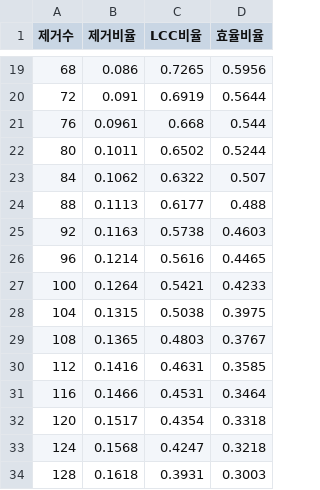
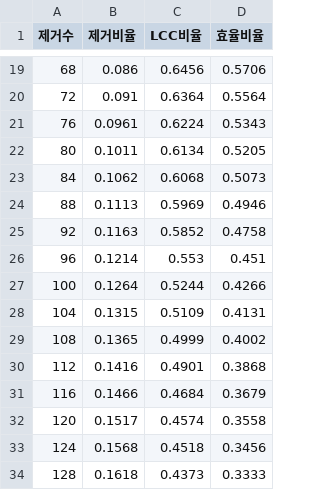
Before and after one commit to leeseoyang/Raility, a CSV file: results/resilience_random_metro.csv, drawn as a sheet; only a part is shown, gaps mark what is left out; the diff covers the shown part only.

```diff
--- a/results/resilience_random_metro.csv
+++ b/results/resilience_random_metro.csv
@@ -19,16 +19,16 @@
-68,0.086,0.7265,0.5956
-72,0.091,0.6919,0.5644
-76,0.0961,0.668,0.544
-80,0.1011,0.6502,0.5244
-84,0.1062,0.6322,0.507
-88,0.1113,0.6177,0.488
-92,0.1163,0.5738,0.4603
-96,0.1214,0.5616,0.4465
-100,0.1264,0.5421,0.4233
-104,0.1315,0.5038,0.3975
-108,0.1365,0.4803,0.3767
-112,0.1416,0.4631,0.3585
-116,0.1466,0.4531,0.3464
-120,0.1517,0.4354,0.3318
-124,0.1568,0.4247,0.3218
-128,0.1618,0.3931,0.3003
+68,0.086,0.6456,0.5706
+72,0.091,0.6364,0.5564
+76,0.0961,0.6224,0.5343
+80,0.1011,0.6134,0.5205
+84,0.1062,0.6068,0.5073
+88,0.1113,0.5969,0.4946
+92,0.1163,0.5852,0.4758
+96,0.1214,0.553,0.451
+100,0.1264,0.5244,0.4266
+104,0.1315,0.5109,0.4131
+108,0.1365,0.4999,0.4002
+112,0.1416,0.4901,0.3868
+116,0.1466,0.4684,0.3679
+120,0.1517,0.4574,0.3558
+124,0.1568,0.4518,0.3456
+128,0.1618,0.4373,0.3333
```
Also changed, not shown: 67 edited cells elsewhere in this file, results/single_removal_impact_metro.csv, 2 other files.
